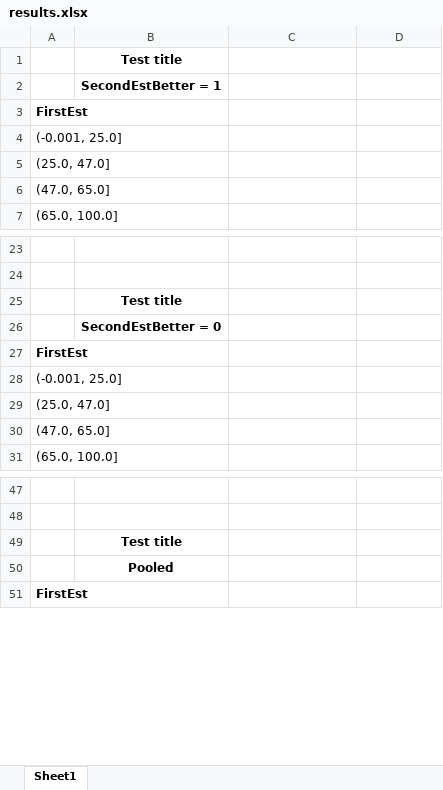
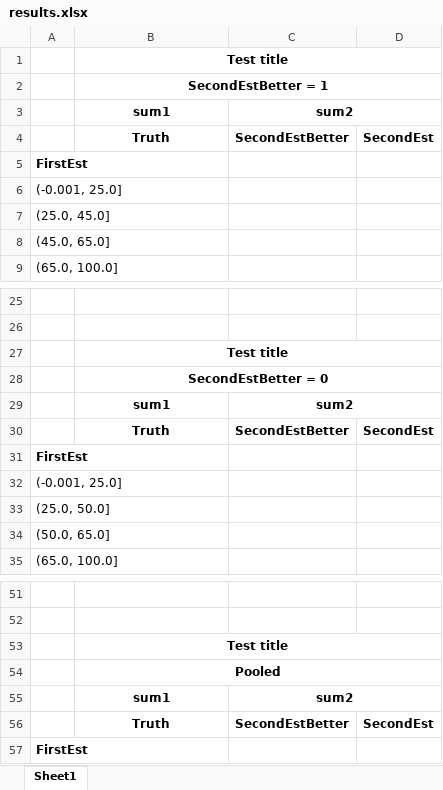
Before and after one commit to dsbowen/AutoAnalyzer, an Excel workbook: results.xlsx, sheet Sheet1, drawn as a sheet; only a part is shown, gaps mark what is left out; values as stored, in another font and other column widths than the file's, no borders; addresses are those after the commit; the diff names each change by its address in the sheet, - before the commit and + after, or states it on an @@ line.

```diff
--- a/results.xlsx (sheet Sheet1)
+++ b/results.xlsx (sheet Sheet1)
+B1:D1 merged
+B2:D2 merged
+row 3:  | sum1 | sum2
+row 4:  | Truth | SecondEstBetter | SecondEst
-A7: (25.0, 47.0]
+A7: (25.0, 45.0]
-A8: (47.0, 65.0]
+A8: (45.0, 65.0]
+B27:D27 merged
+B28:D28 merged
+row 29:  | sum1 | sum2
+row 30:  | Truth | SecondEstBetter | SecondEst
-A33: (25.0, 47.0]
+A33: (25.0, 50.0]
-A34: (47.0, 65.0]
+A34: (50.0, 65.0]
+B53:D53 merged
+B54:D54 merged
+row 55:  | sum1 | sum2
+row 56:  | Truth | SecondEstBetter | SecondEst
```
Also changed, not shown: 8 other files.
